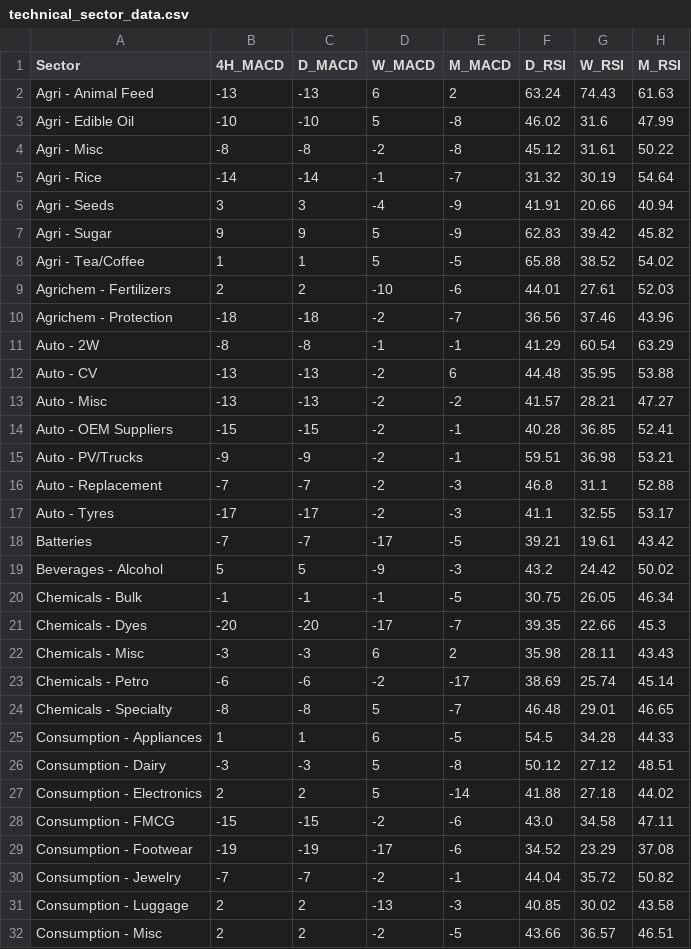
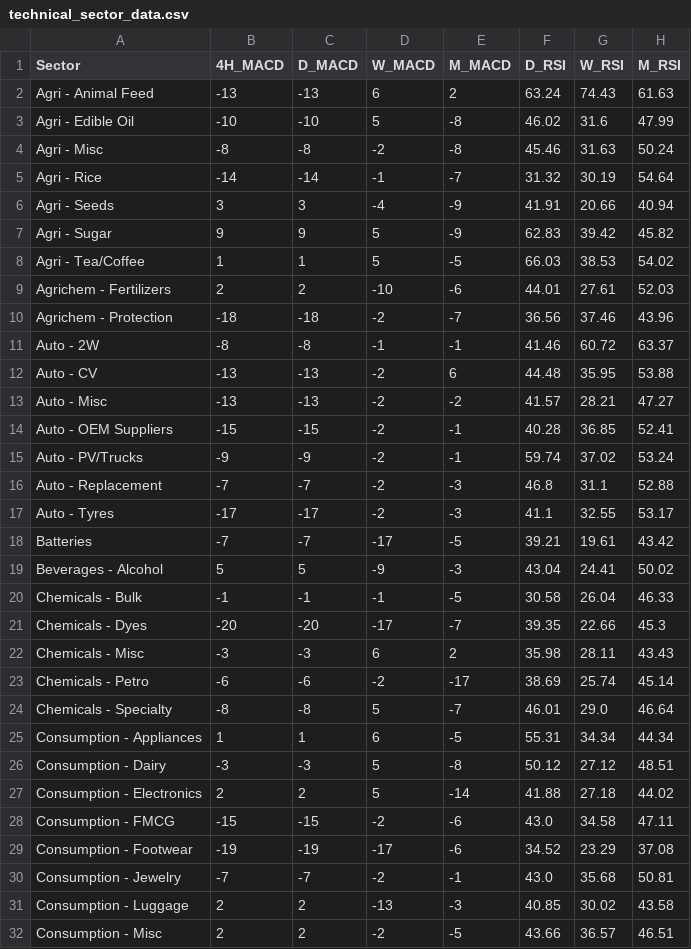
Before and after one commit to aypaninv/market-dashboard, a CSV file: technical_sector_data.csv, drawn as a sheet; only a part is shown; the diff covers the shown part only.

```diff
--- a/technical_sector_data.csv
+++ b/technical_sector_data.csv
@@ -3,3 +3,3 @@ Agri - Animal Feed,-13,-13,6,2,63.24,74.43,61.63
 Agri - Edible Oil,-10,-10,5,-8,46.02,31.6,47.99
-Agri - Misc,-8,-8,-2,-8,45.12,31.61,50.22
+Agri - Misc,-8,-8,-2,-8,45.46,31.63,50.24
 Agri - Rice,-14,-14,-1,-7,31.32,30.19,54.64
@@ -7,6 +7,6 @@ Agri - Seeds,3,3,-4,-9,41.91,20.66,40.94
 Agri - Sugar,9,9,5,-9,62.83,39.42,45.82
-Agri - Tea/Coffee,1,1,5,-5,65.88,38.52,54.02
+Agri - Tea/Coffee,1,1,5,-5,66.03,38.53,54.02
 Agrichem - Fertilizers,2,2,-10,-6,44.01,27.61,52.03
 Agrichem - Protection,-18,-18,-2,-7,36.56,37.46,43.96
-Auto - 2W,-8,-8,-1,-1,41.29,60.54,63.29
+Auto - 2W,-8,-8,-1,-1,41.46,60.72,63.37
 Auto - CV,-13,-13,-2,6,44.48,35.95,53.88
@@ -14,3 +14,3 @@ Auto - Misc,-13,-13,-2,-2,41.57,28.21,47.27
 Auto - OEM Suppliers,-15,-15,-2,-1,40.28,36.85,52.41
-Auto - PV/Trucks,-9,-9,-2,-1,59.51,36.98,53.21
+Auto - PV/Trucks,-9,-9,-2,-1,59.74,37.02,53.24
 Auto - Replacement,-7,-7,-2,-3,46.8,31.1,52.88
@@ -18,4 +18,4 @@ Auto - Tyres,-17,-17,-2,-3,41.1,32.55,53.17
 Batteries,-7,-7,-17,-5,39.21,19.61,43.42
-Beverages - Alcohol,5,5,-9,-3,43.2,24.42,50.02
-Chemicals - Bulk,-1,-1,-1,-5,30.75,26.05,46.34
+Beverages - Alcohol,5,5,-9,-3,43.04,24.41,50.02
+Chemicals - Bulk,-1,-1,-1,-5,30.58,26.04,46.33
 Chemicals - Dyes,-20,-20,-17,-7,39.35,22.66,45.3
@@ -23,4 +23,4 @@ Chemicals - Misc,-3,-3,6,2,35.98,28.11,43.43
 Chemicals - Petro,-6,-6,-2,-17,38.69,25.74,45.14
-Chemicals - Specialty,-8,-8,5,-7,46.48,29.01,46.65
-Consumption - Appliances,1,1,6,-5,54.5,34.28,44.33
+Chemicals - Specialty,-8,-8,5,-7,46.01,29.0,46.64
+Consumption - Appliances,1,1,6,-5,55.31,34.34,44.34
 Consumption - Dairy,-3,-3,5,-8,50.12,27.12,48.51
@@ -29,3 +29,3 @@ Consumption - FMCG,-15,-15,-2,-6,43.0,34.58,47.11
 Consumption - Footwear,-19,-19,-17,-6,34.52,23.29,37.08
-Consumption - Jewelry,-7,-7,-2,-1,44.04,35.72,50.82
+Consumption - Jewelry,-7,-7,-2,-1,43.0,35.68,50.81
 Consumption - Luggage,2,2,-13,-3,40.85,30.02,43.58
```
Also changed, not shown: 36 edited cells elsewhere in this file, portfolio_report.csv, technical_symbol_data.csv, 2 other files.
